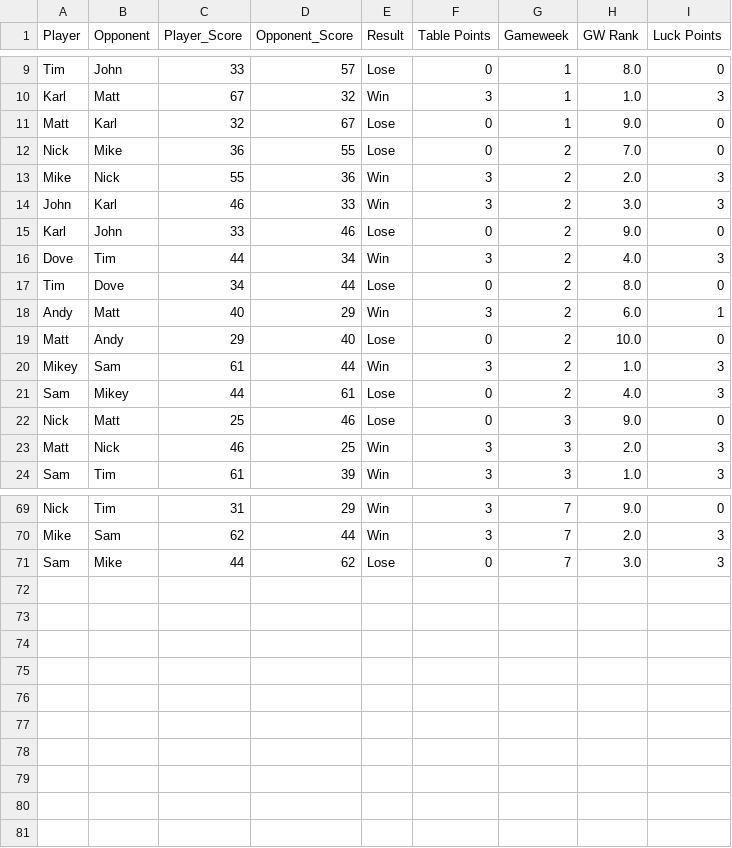
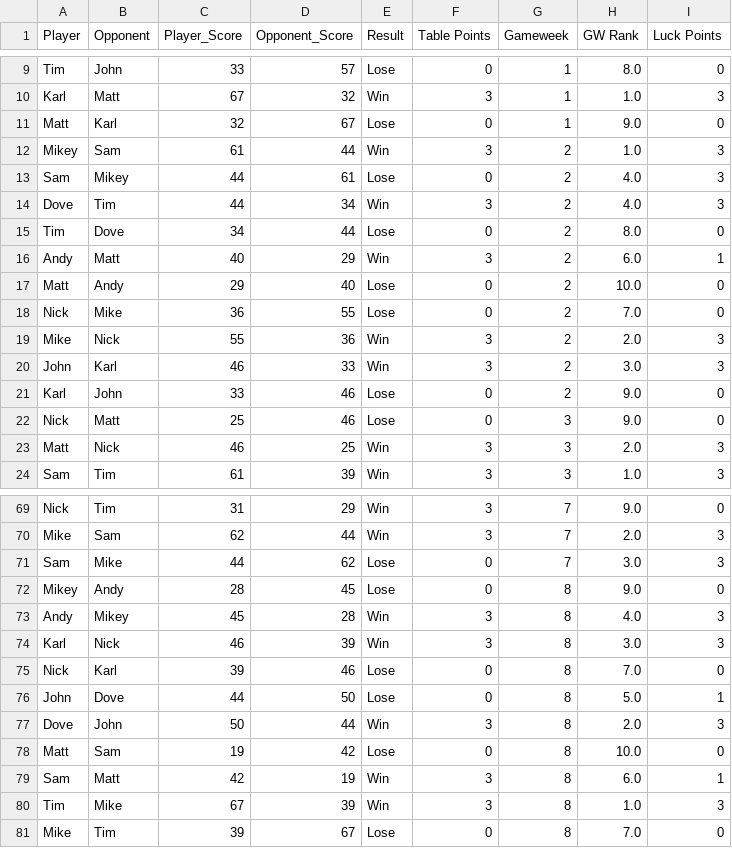
Before and after one commit to andyuttley/jimmyApp, a CSV file: final_df.csv, drawn as a sheet; only a part is shown, gaps mark what is left out; the diff covers the shown part only.

```diff
--- a/final_df.csv
+++ b/final_df.csv
@@ -11,2 +11,8 @@ Karl,Matt,67,32,Win,3,1,1.0,3
 Matt,Karl,32,67,Lose,0,1,9.0,0
+Mikey,Sam,61,44,Win,3,2,1.0,3
+Sam,Mikey,44,61,Lose,0,2,4.0,3
+Dove,Tim,44,34,Win,3,2,4.0,3
+Tim,Dove,34,44,Lose,0,2,8.0,0
+Andy,Matt,40,29,Win,3,2,6.0,1
+Matt,Andy,29,40,Lose,0,2,10.0,0
 Nick,Mike,36,55,Lose,0,2,7.0,0
@@ -15,8 +21,2 @@ John,Karl,46,33,Win,3,2,3.0,3
 Karl,John,33,46,Lose,0,2,9.0,0
-Dove,Tim,44,34,Win,3,2,4.0,3
-Tim,Dove,34,44,Lose,0,2,8.0,0
-Andy,Matt,40,29,Win,3,2,6.0,1
-Matt,Andy,29,40,Lose,0,2,10.0,0
-Mikey,Sam,61,44,Win,3,2,1.0,3
-Sam,Mikey,44,61,Lose,0,2,4.0,3
 Nick,Matt,25,46,Lose,0,3,9.0,0
@@ -71 +71,11 @@ Mike,Sam,62,44,Win,3,7,2.0,3
 Sam,Mike,44,62,Lose,0,7,3.0,3
+Mikey,Andy,28,45,Lose,0,8,9.0,0
+Andy,Mikey,45,28,Win,3,8,4.0,3
+Karl,Nick,46,39,Win,3,8,3.0,3
+Nick,Karl,39,46,Lose,0,8,7.0,0
+John,Dove,44,50,Lose,0,8,5.0,1
+Dove,John,50,44,Win,3,8,2.0,3
+Matt,Sam,19,42,Lose,0,8,10.0,0
+Sam,Matt,42,19,Win,3,8,6.0,1
+Tim,Mike,67,39,Win,3,8,1.0,3
+Mike,Tim,39,67,Lose,0,8,7.0,0
```
Also changed, not shown: 12 moved rows elsewhere in this file, fixtures.csv, granular_results.csv, 15 other files.
